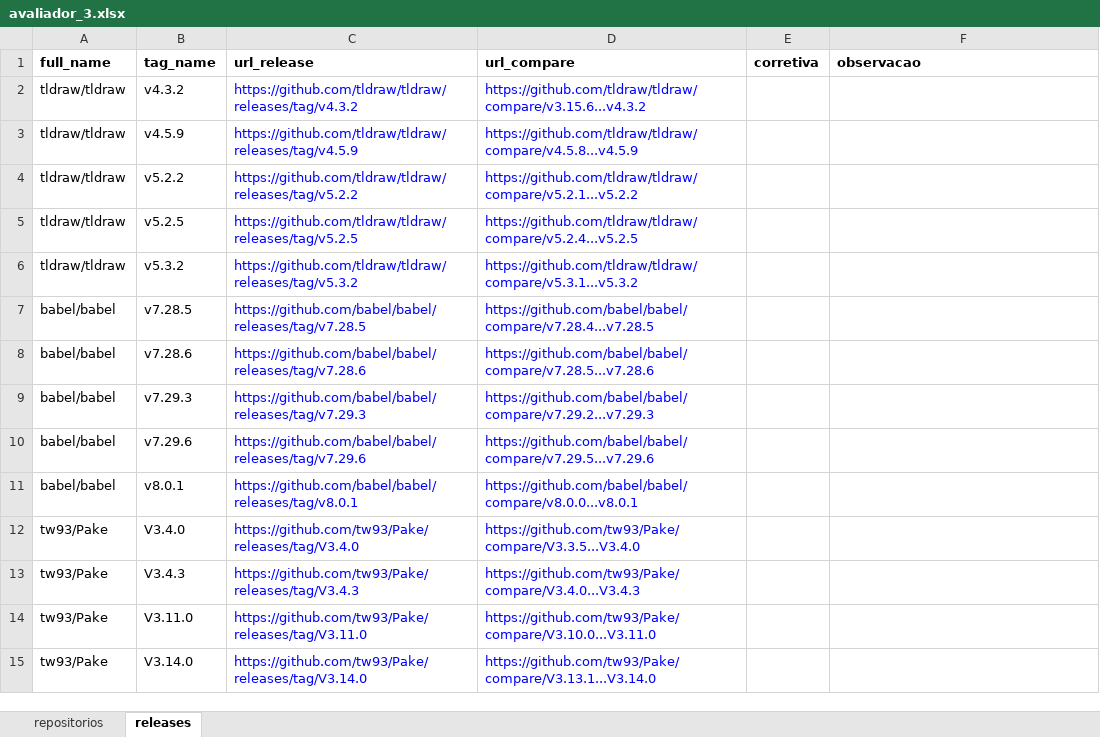
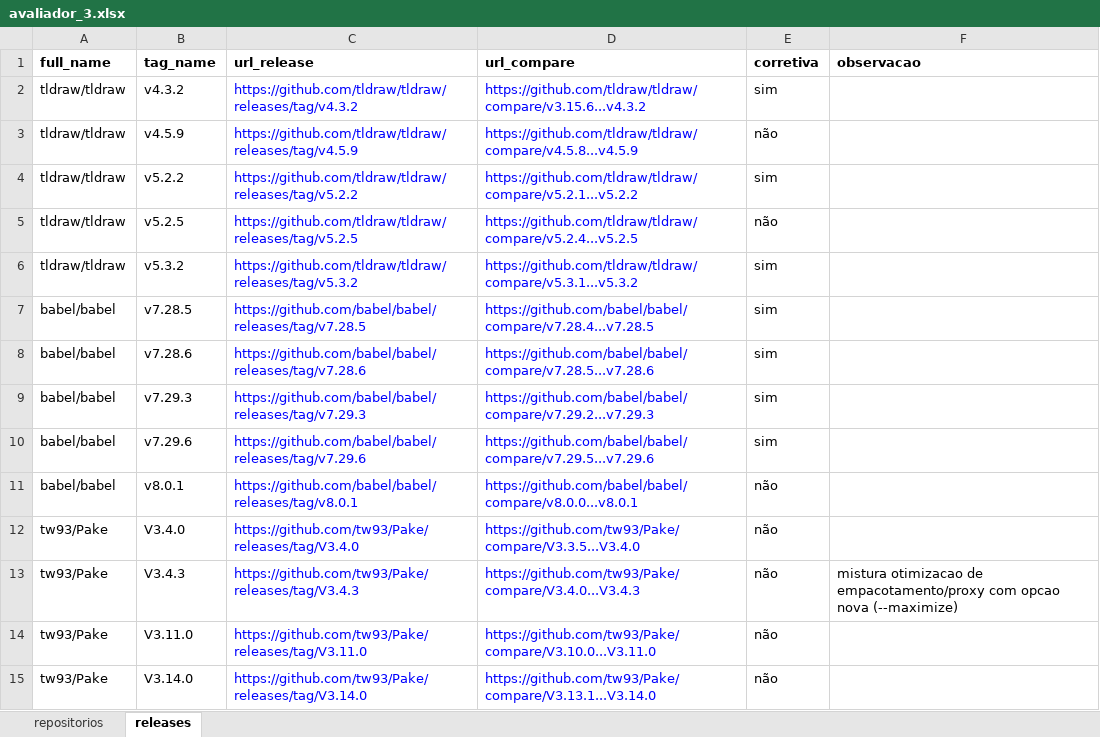
Before and after one commit to eversbrehh/lab-experimentacao-software, an Excel workbook: lab03/dados/rotulagem/avaliador_3.xlsx, sheet releases, drawn as a sheet; only a part is shown; values as stored, in another font and other column widths than the file's, no borders; the diff covers the shown part only; the diff names each change by its address in the sheet, - before the commit and + after, or states it on an @@ line.

Commit message:
#166 rotula a amostra-ouro (avaliador 3)

```diff
--- a/lab03/dados/rotulagem/avaliador_3.xlsx (sheet releases)
+++ b/lab03/dados/rotulagem/avaliador_3.xlsx (sheet releases)
-E2 (corretiva): (empty)
+E2 (corretiva): sim
-E3 (corretiva): (empty)
+E3 (corretiva): não
-E4 (corretiva): (empty)
+E4 (corretiva): sim
-E5 (corretiva): (empty)
+E5 (corretiva): não
-E6:E10 (corretiva): (empty)
+E6:E10 (corretiva): sim
-E11:E15 (corretiva): (empty)
+E11:E15 (corretiva): não
-F13 (observacao): (empty)
+F13 (observacao): mistura otimizacao de empacotamento/proxy com opcao nova (--maximize)
```
Also changed, not shown: 352 edited cells elsewhere in this sheet, sheet repositorios.
